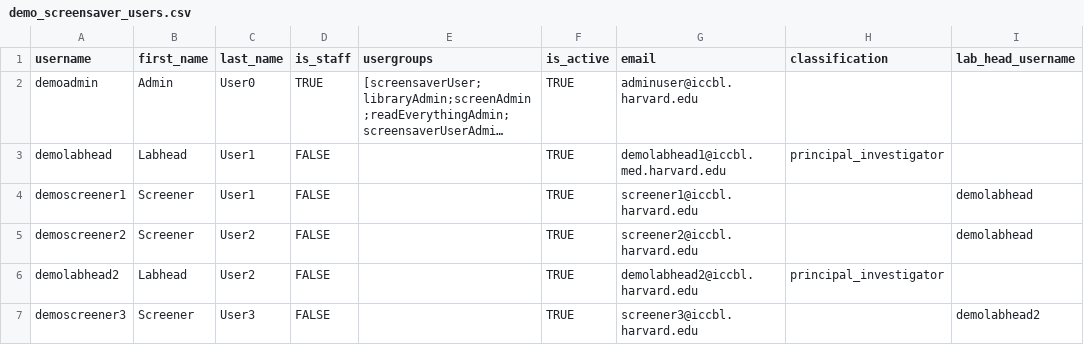
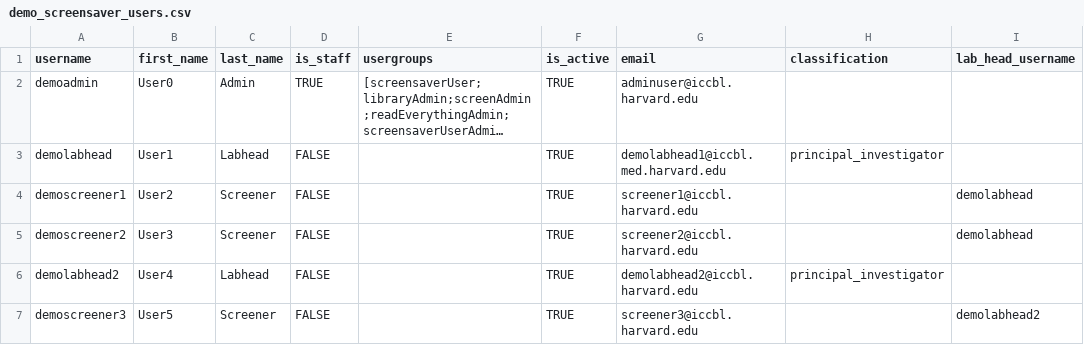
Before and after one commit to seanderickson/lims, a CSV file: db/static/demo_data/demo_screensaver_users.csv, drawn as a sheet; only a part is shown; long unchanged cells end in …; the diff names each change by its address in the sheet, - before the commit and + after, or states it on an @@ line.

Commit message:
update user first/last

```diff
--- a/db/static/demo_data/demo_screensaver_users.csv
+++ b/db/static/demo_data/demo_screensaver_users.csv
-B2 (first_name): Admin
+B2 (first_name): User0
-C2 (last_name): User0
+C2 (last_name): Admin
-B3 (first_name): Labhead
+B3 (first_name): User1
-C3 (last_name): User1
+C3 (last_name): Labhead
-B4 (first_name): Screener
+B4 (first_name): User2
-C4 (last_name): User1
+C4 (last_name): Screener
-B5 (first_name): Screener
+B5 (first_name): User3
-C5 (last_name): User2
+C5 (last_name): Screener
-B6 (first_name): Labhead
+B6 (first_name): User4
-C6 (last_name): User2
+C6 (last_name): Labhead
-B7 (first_name): Screener
+B7 (first_name): User5
-C7 (last_name): User3
+C7 (last_name): Screener
```
